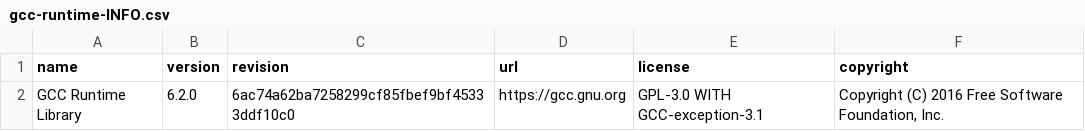
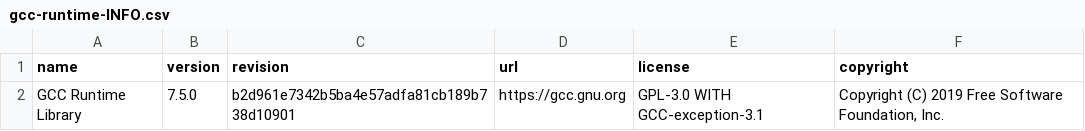
Before and after one commit to elastic/ml-cpp, a CSV file: 3rd_party/licenses/gcc-runtime-INFO.csv, drawn as a sheet.

Commit message:
[7.x][ML] Upgrade gcc to version 7.5
This change is primarily to upgrade the gcc we use from version 7.3
to version 7.5.

A secondary change is to build a recent version of the binutils
package from source for use in our builds instead of relying on
whatever happened to come with the build machine.

Both changes are driven by the desire to build Tensorflow in the
future.  gcc 7.3 suffers from an internal compiler error when
trying to compile Tensorflow.  The bug is fixed in gcc 7.5.  Also,
the assembler that comes with binutils 2.20 is too old to assemble
the compiler output when building Tensorflow, and version 2.20 is
what CentOS 6 ships with.  Since our build platform for released
product is CentOS 6 we also need to install a newer version of
binutils.

Backport of #1013

```diff
--- a/3rd_party/licenses/gcc-runtime-INFO.csv
+++ b/3rd_party/licenses/gcc-runtime-INFO.csv
@@ -1,2 +1,2 @@
 name,version,revision,url,license,copyright
-GCC Runtime Library,6.2.0,6ac74a62ba7258299cf85fbef9bf45333ddf10c0,https://gcc.gnu.org,GPL-3.0 WITH GCC-exception-3.1,"Copyright (C) 2016 Free Software Foundation, Inc."
+GCC Runtime Library,7.5.0,b2d961e7342b5ba4e57adfa81cb189b738d10901,https://gcc.gnu.org,GPL-3.0 WITH GCC-exception-3.1,"Copyright (C) 2019 Free Software Foundation, Inc."
```
Also changed, not shown: 10 other files.
